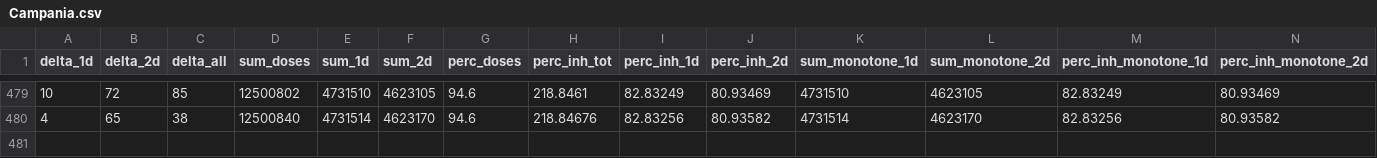
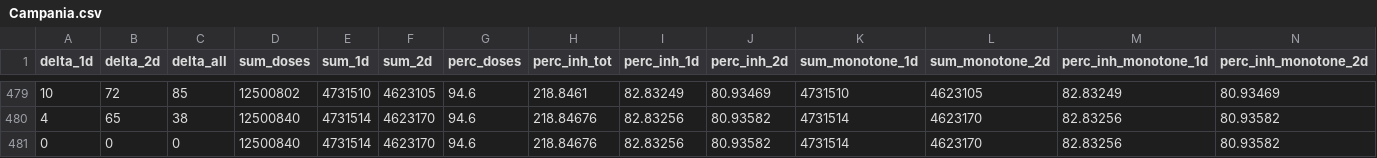
Before and after one commit to jrkager/covid-vaccinations-italy, a CSV file: vacc-history/Campania.csv, drawn as a sheet; only a part is shown, gaps mark what is left out; rows hold the shown columns only; the diff names each change by its address in the sheet, - before the commit and + after, or states it on an @@ line.

```diff
--- a/vacc-history/Campania.csv
+++ b/vacc-history/Campania.csv
+row 481: 0 | 0 | 0 | 12500840 | 4731514 | 4623170 | 94.6 | 218.84676 | 82.83256 | 80.93582 | 4731514 | 4623170 | 82.83256 | 80.93582
```
Also changed, not shown: vacc-history/Calabria.csv, vacc-history/Lombardia.csv, 19 other files.
